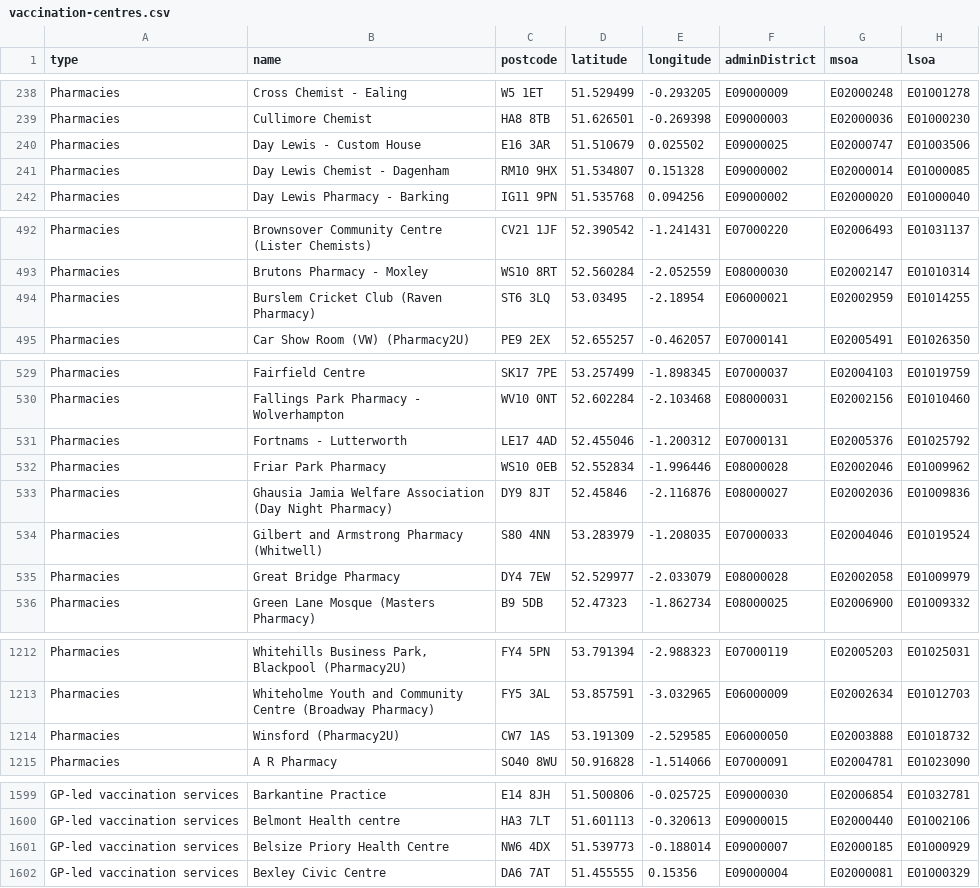
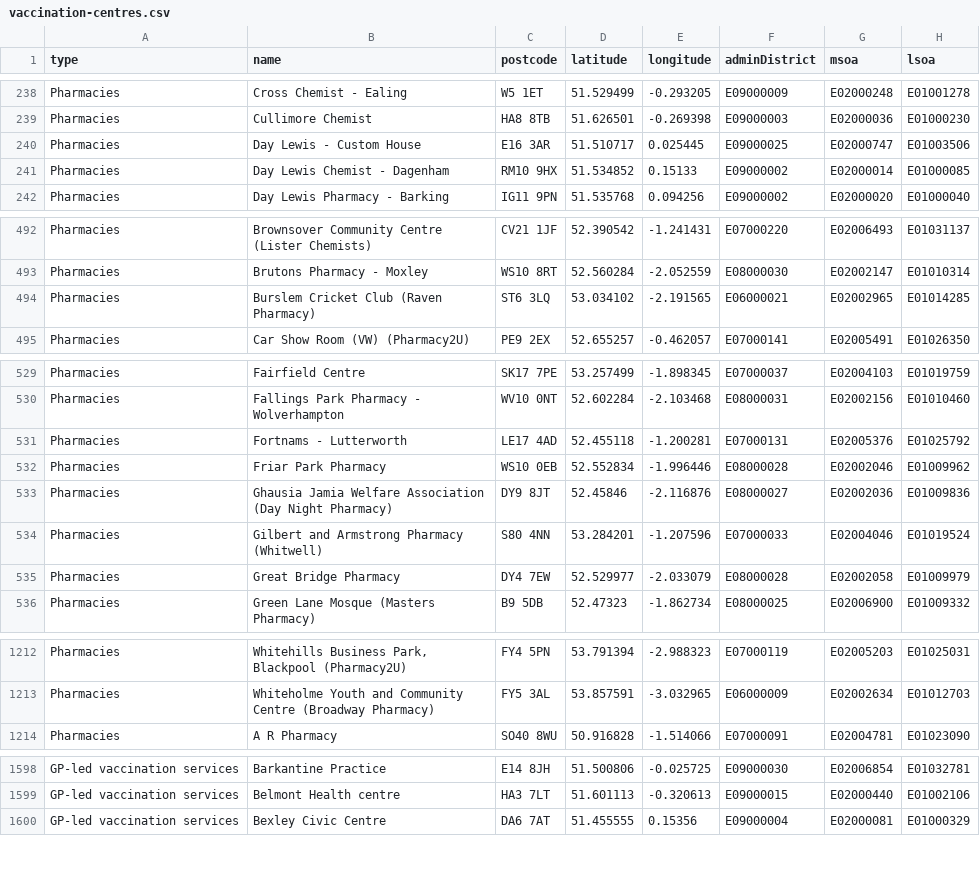
Before and after one commit to odileeds/covid-demographics, a CSV file: data/vaccination-centres.csv, drawn as a sheet; only a part is shown, gaps mark what is left out; the diff covers the shown part only.

Commit message:
Flat: latest data (2024-03-05T00:50:52.355Z) {   "date": "2024-03-05T00:50:52.355Z",   "files": [     {       "name": "data/vaccination-centres-invalid.csv",       "deltaBytes": 108,       "source": "https://www.england.nhs.uk/coronavirus/wp-content/uploads/sites/52/2021/01/List-of-vaccination-sites-17-November-2021.xlsx"     },     {       "name": "data/vaccination-centres.csv",       "deltaBytes": -201,       "source": "https://www.england.nhs.uk/coronavirus/wp-content/uploads/sites/52/2021/01/List-of-vaccination-sites-17-November-2021.xlsx"     },     {       "name": "data/vaccination-centres.geojson",       "deltaBytes": -568,       "source": "https://www.england.nhs.uk/coronavirus/wp-content/uploads/sites/52/2021/01/List-of-vaccination-sites-17-November-2021.xlsx"     }   ] }

```diff
--- a/data/vaccination-centres.csv
+++ b/data/vaccination-centres.csv
@@ -239,4 +239,4 @@ Pharmacies,Cross Chemist - Ealing,W5 1ET,51.529499,-0.293205,E09000009,E02000248
 Pharmacies,Cullimore Chemist,HA8 8TB,51.626501,-0.269398,E09000003,E02000036,E01000230
-Pharmacies,Day Lewis - Custom House,E16 3AR,51.510679,0.025502,E09000025,E02000747,E01003506
-Pharmacies,Day Lewis Chemist - Dagenham,RM10 9HX,51.534807,0.151328,E09000002,E02000014,E01000085
+Pharmacies,Day Lewis - Custom House,E16 3AR,51.510717,0.025445,E09000025,E02000747,E01003506
+Pharmacies,Day Lewis Chemist - Dagenham,RM10 9HX,51.534852,0.15133,E09000002,E02000014,E01000085
 Pharmacies,Day Lewis Pharmacy - Barking,IG11 9PN,51.535768,0.094256,E09000002,E02000020,E01000040
@@ -493,3 +493,3 @@ Pharmacies,Brownsover Community Centre (Lister Chemists),CV21 1JF,52.390542,-1.2
 Pharmacies,Brutons Pharmacy - Moxley,WS10 8RT,52.560284,-2.052559,E08000030,E02002147,E01010314
-Pharmacies,Burslem Cricket Club (Raven Pharmacy),ST6 3LQ,53.03495,-2.18954,E06000021,E02002959,E01014255
+Pharmacies,Burslem Cricket Club (Raven Pharmacy),ST6 3LQ,53.034102,-2.191565,E06000021,E02002965,E01014285
 Pharmacies,Car Show Room (VW) (Pharmacy2U),PE9 2EX,52.655257,-0.462057,E07000141,E02005491,E01026350
@@ -530,6 +530,6 @@ Pharmacies,Fairfield Centre,SK17 7PE,53.257499,-1.898345,E07000037,E02004103,E01
 Pharmacies,Fallings Park Pharmacy - Wolverhampton,WV10 0NT,52.602284,-2.103468,E08000031,E02002156,E01010460
-Pharmacies,Fortnams - Lutterworth,LE17 4AD,52.455046,-1.200312,E07000131,E02005376,E01025792
+Pharmacies,Fortnams - Lutterworth,LE17 4AD,52.455118,-1.200281,E07000131,E02005376,E01025792
 Pharmacies,Friar Park Pharmacy,WS10 0EB,52.552834,-1.996446,E08000028,E02002046,E01009962
 Pharmacies,Ghausia Jamia Welfare Association (Day Night Pharmacy),DY9 8JT,52.45846,-2.116876,E08000027,E02002036,E01009836
-Pharmacies,Gilbert and Armstrong Pharmacy (Whitwell),S80 4NN,53.283979,-1.208035,E07000033,E02004046,E01019524
+Pharmacies,Gilbert and Armstrong Pharmacy (Whitwell),S80 4NN,53.284201,-1.207596,E07000033,E02004046,E01019524
 Pharmacies,Great Bridge Pharmacy,DY4 7EW,52.529977,-2.033079,E08000028,E02002058,E01009979
@@ -1213,3 +1213,2 @@ Pharmacies,"Whitehills Business Park, Blackpool (Pharmacy2U)",FY4 5PN,53.791394,
 Pharmacies,Whiteholme Youth and Community Centre (Broadway Pharmacy),FY5 3AL,53.857591,-3.032965,E06000009,E02002634,E01012703
-Pharmacies,Winsford (Pharmacy2U),CW7 1AS,53.191309,-2.529585,E06000050,E02003888,E01018732
 Pharmacies,A R Pharmacy,SO40 8WU,50.916828,-1.514066,E07000091,E02004781,E01023090
@@ -1600,3 +1599,2 @@ GP-led vaccination services,Barkantine Practice,E14 8JH,51.500806,-0.025725,E090
 GP-led vaccination services,Belmont Health centre,HA3 7LT,51.601113,-0.320613,E09000015,E02000440,E01002106
-GP-led vaccination services,Belsize Priory Health Centre,NW6 4DX,51.539773,-0.188014,E09000007,E02000185,E01000929
 GP-led vaccination services,Bexley Civic Centre,DA6 7AT,51.455555,0.15356,E09000004,E02000081,E01000329
```
Also changed, not shown: 122 edited cells elsewhere in this file, data/vaccination-centres-invalid.csv, 1 other file.
